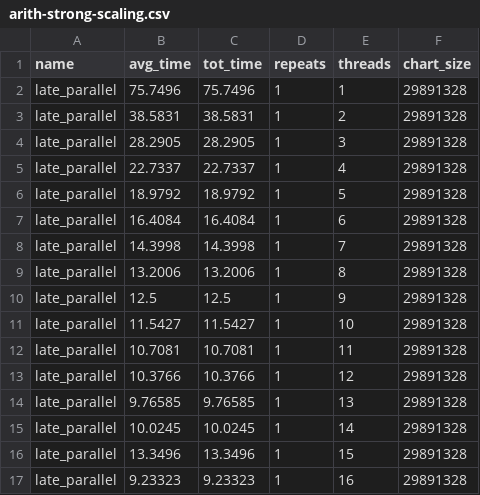
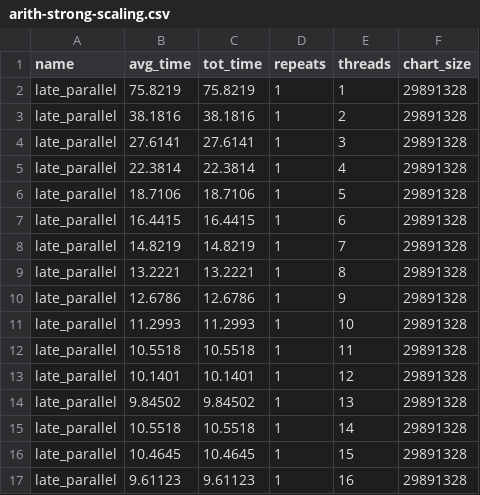
Before and after one commit to jfeser/earley, a CSV file: results/arith-strong-scaling.csv, drawn as a sheet; only a part is shown; the diff covers the shown part only.

Commit message:
New results.

```diff
--- a/results/arith-strong-scaling.csv
+++ b/results/arith-strong-scaling.csv
@@ -1,17 +1,17 @@
 name,avg_time,tot_time,repeats,threads,chart_size
-late_parallel,75.7496,75.7496,1,1,29891328
-late_parallel,38.5831,38.5831,1,2,29891328
-late_parallel,28.2905,28.2905,1,3,29891328
-late_parallel,22.7337,22.7337,1,4,29891328
-late_parallel,18.9792,18.9792,1,5,29891328
-late_parallel,16.4084,16.4084,1,6,29891328
-late_parallel,14.3998,14.3998,1,7,29891328
-late_parallel,13.2006,13.2006,1,8,29891328
-late_parallel,12.5,12.5,1,9,29891328
-late_parallel,11.5427,11.5427,1,10,29891328
-late_parallel,10.7081,10.7081,1,11,29891328
-late_parallel,10.3766,10.3766,1,12,29891328
-late_parallel,9.76585,9.76585,1,13,29891328
-late_parallel,10.0245,10.0245,1,14,29891328
-late_parallel,13.3496,13.3496,1,15,29891328
-late_parallel,9.23323,9.23323,1,16,29891328
+late_parallel,75.8219,75.8219,1,1,29891328
+late_parallel,38.1816,38.1816,1,2,29891328
+late_parallel,27.6141,27.6141,1,3,29891328
+late_parallel,22.3814,22.3814,1,4,29891328
+late_parallel,18.7106,18.7106,1,5,29891328
+late_parallel,16.4415,16.4415,1,6,29891328
+late_parallel,14.8219,14.8219,1,7,29891328
+late_parallel,13.2221,13.2221,1,8,29891328
+late_parallel,12.6786,12.6786,1,9,29891328
+late_parallel,11.2993,11.2993,1,10,29891328
+late_parallel,10.5518,10.5518,1,11,29891328
+late_parallel,10.1401,10.1401,1,12,29891328
+late_parallel,9.84502,9.84502,1,13,29891328
+late_parallel,10.5518,10.5518,1,14,29891328
+late_parallel,10.4645,10.4645,1,15,29891328
+late_parallel,9.61123,9.61123,1,16,29891328
```
Also changed, not shown: 12 edited cells elsewhere in this file, results/arith-weak-scaling.csv, results/cgw-strong-scaling.csv, 26 other files.
